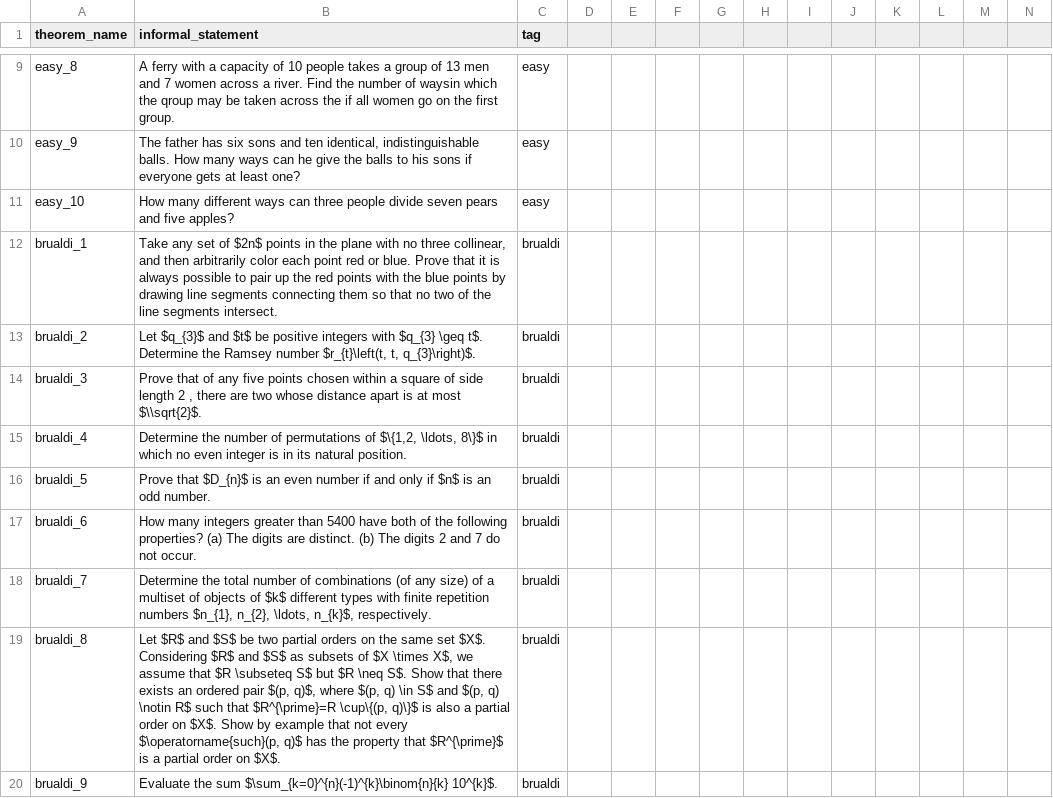
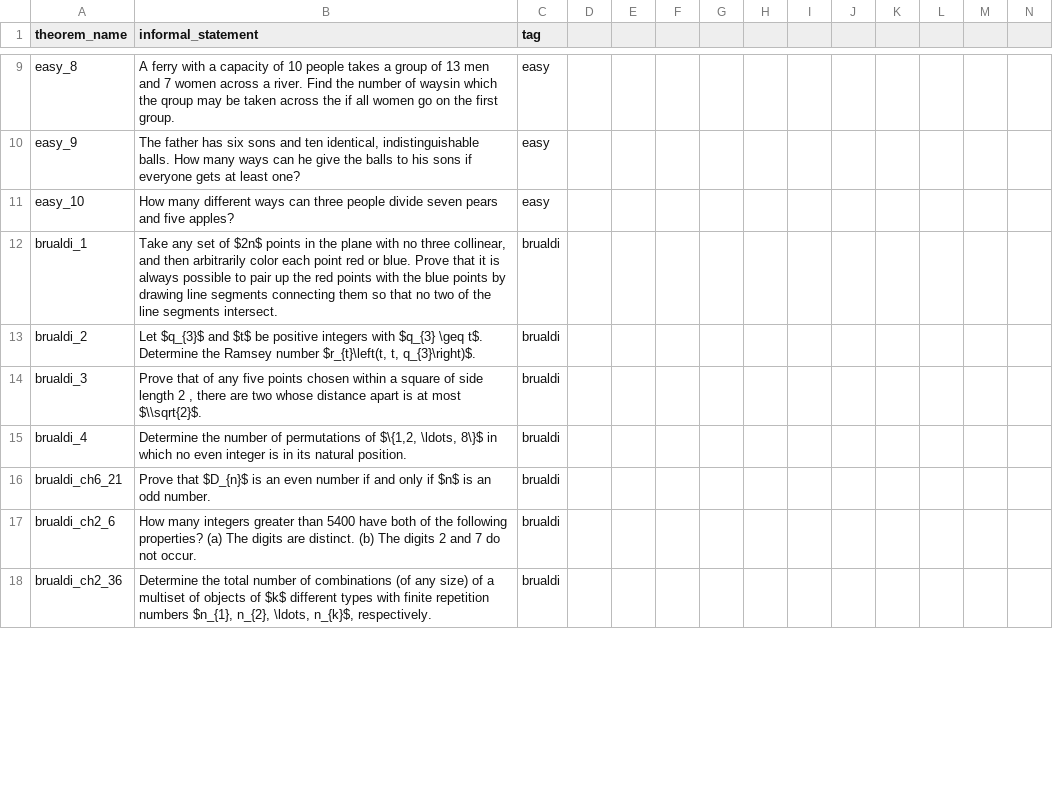
Before and after one commit to project-numina/combinatorics, a CSV file: CombiBench/metadata.csv, drawn as a sheet; only a part is shown, gaps mark what is left out; removed rows and columns are numbered as before the commit, all else as after; rows hold the shown columns only; the diff covers the shown part only; the diff names each change by its address in the sheet, - before the commit and + after, or states it on an @@ line.

Commit message:
fix metadata

```diff
--- a/CombiBench/metadata.csv
+++ b/CombiBench/metadata.csv
-A16 (theorem_name): brualdi_5
+A16 (theorem_name): brualdi_ch6_21
-A17 (theorem_name): brualdi_6
+A17 (theorem_name): brualdi_ch2_6
-A18 (theorem_name): brualdi_7
+A18 (theorem_name): brualdi_ch2_36
-row 19: brualdi_8 | Let $R$ and $S$ be two partial orders on the same set $X$. Considering $R$ and $S$ as subsets of $X \times X$, we assume that $R \subseteq S$ but $R \neq S$. Show that there exists an ordered pair $(p, q)$, where $(p, q) \in S$ and $(p, q) \notin R$ such that $R^{\prime}=R \cup\{(p, q)\}$ is also a partial order on $X$. Show by example that not every $\operatorname{such}(p, q)$ has the property that $R^{\prime}$ is a partial order on $X$. | brualdi
-row 20: brualdi_9 | Evaluate the sum $\sum_{k=0}^{n}(-1)^{k}\binom{n}{k} 10^{k}$. | brualdi
```
Also changed, not shown: 1 added row and 3 removed rows elsewhere in this file, 2 other files.
